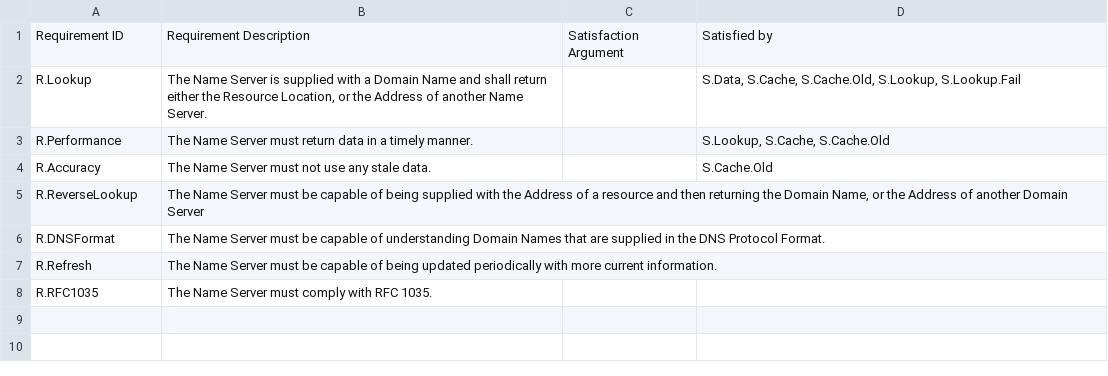
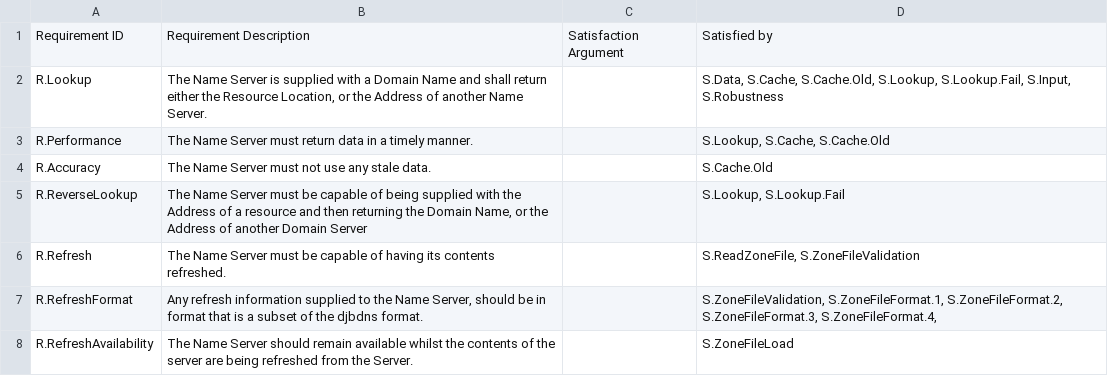
Before and after one commit to yannickmoy/spark_vstte_2013, a CSV file: dns_server/dsr/requirements.csv, drawn as a sheet; removed rows and columns are numbered as before the commit, all else as after; the diff names each change by its address in the sheet, - before the commit and + after, or states it on an @@ line.

Commit message:
Updated set of DNS Requirements

```diff
--- a/dns_server/dsr/requirements.csv
+++ b/dns_server/dsr/requirements.csv
-D2: …S.Cache.Old, S.Lookup, S.Lookup.Fail
+D2: …S.Cache.Old, S.Lookup, S.Lookup.Fail, S.Input, S.Robustness
-D5: (empty)
+D5: S.Lookup, S.Lookup.Fail
-row 6: R.DNSFormat | The Name Server must be capable of understanding Domain Names that are supplied in the DNS Protocol Format.
-B6: …capable of being updated periodically with more current information.
+B6: …capable of having its contents refreshed.
-D6: (empty)
+D6: S.ReadZoneFile, S.ZoneFileValidation
-row 8: R.RFC1035 | The Name Server must comply with RFC 1035.
+row 7: R.RefreshFormat | Any refresh information supplied to the Name Server, should be in format that is a subset of the djbdns format. |  | S.ZoneFileValidation, S.ZoneFileFormat.1, S.ZoneFileFormat.2, S.ZoneFileFormat.3, S.ZoneFileFormat.4,
+row 8: R.RefreshAvailability | The Name Server should remain available whilst the contents of the server are being refreshed from the Server. |  | S.ZoneFileLoad
```
Also changed, not shown: dns_server/dsr/specification.csv, 1 other file.
